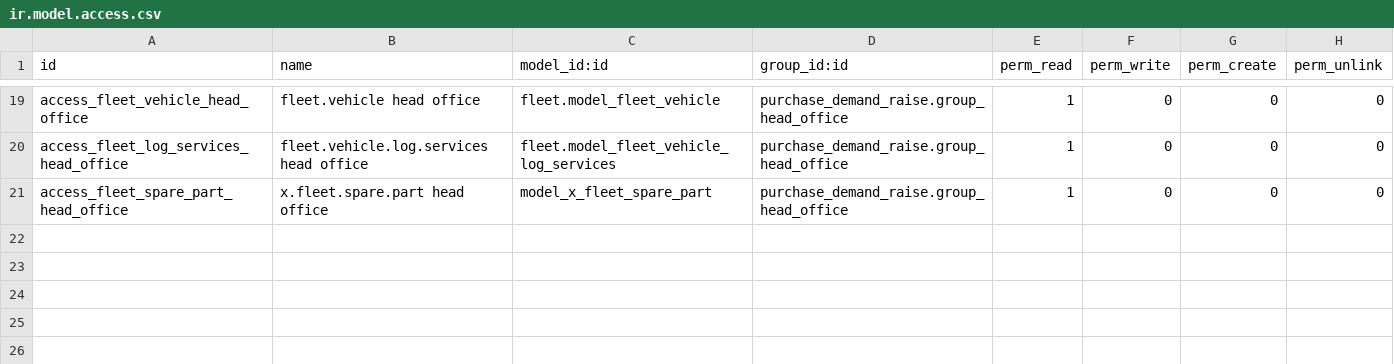
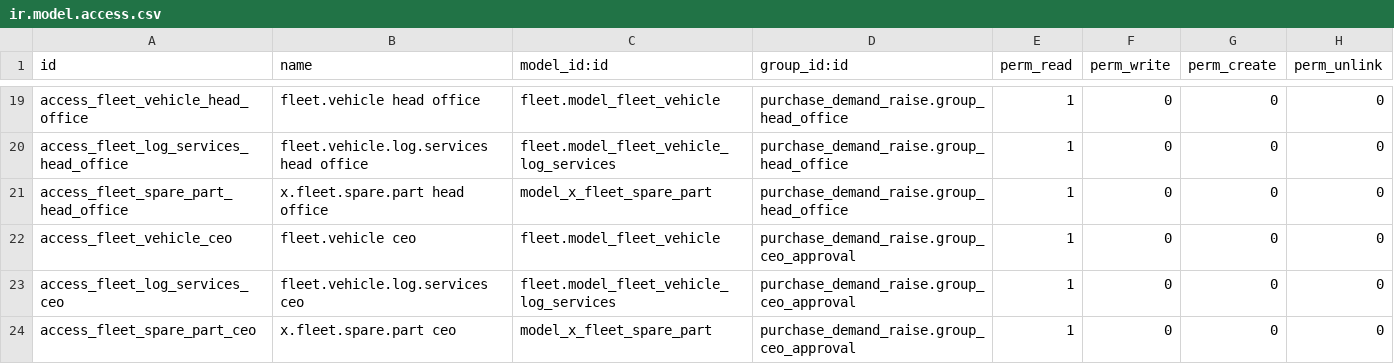
Before and after one commit to bilalfcca/matracon_odoo_erp, a CSV file: matracon_fleet/security/ir.model.access.csv, drawn as a sheet; only a part is shown, gaps mark what is left out; the diff names each change by its address in the sheet, - before the commit and + after, or states it on an @@ line.

```diff
--- a/matracon_fleet/security/ir.model.access.csv
+++ b/matracon_fleet/security/ir.model.access.csv
+row 22: access_fleet_vehicle_ceo | fleet.vehicle ceo | fleet.model_fleet_vehicle | purchase_demand_raise.group_ceo_approval | 1 | 0 | 0 | 0
+row 23: access_fleet_log_services_ceo | fleet.vehicle.log.services ceo | fleet.model_fleet_vehicle_log_services | purchase_demand_raise.group_ceo_approval | 1 | 0 | 0 | 0
+row 24: access_fleet_spare_part_ceo | x.fleet.spare.part ceo | model_x_fleet_spare_part | purchase_demand_raise.group_ceo_approval | 1 | 0 | 0 | 0
```
Also changed, not shown: 1 other file.
